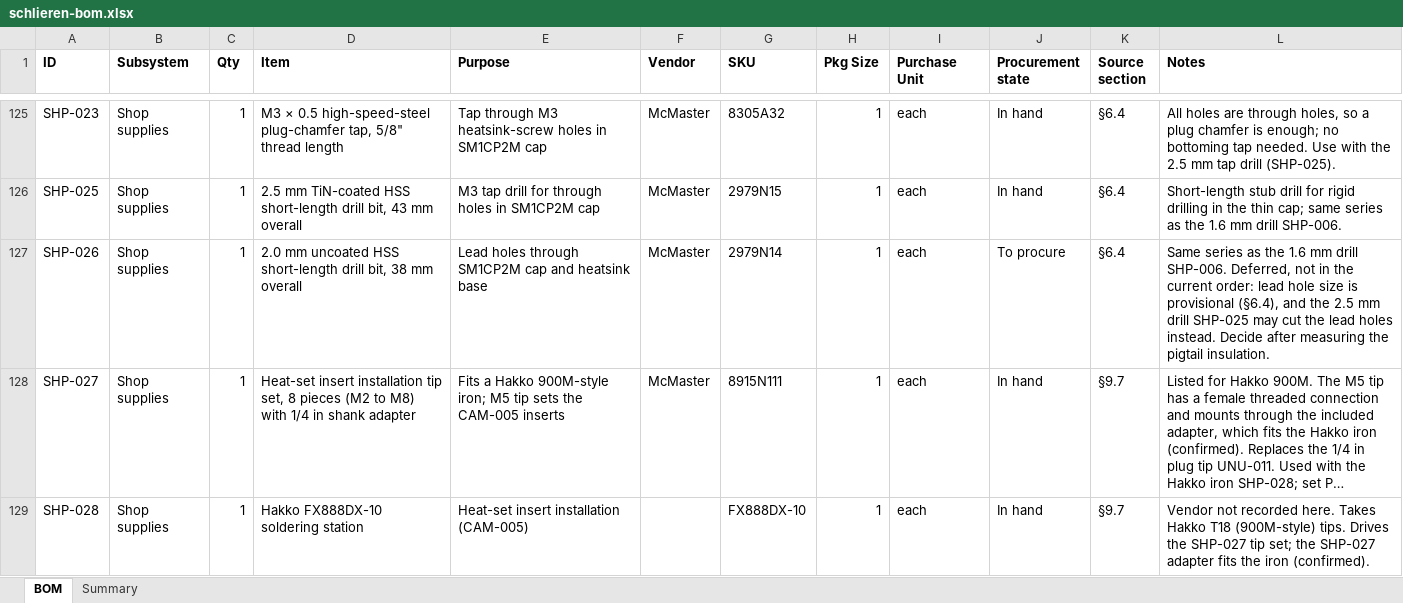
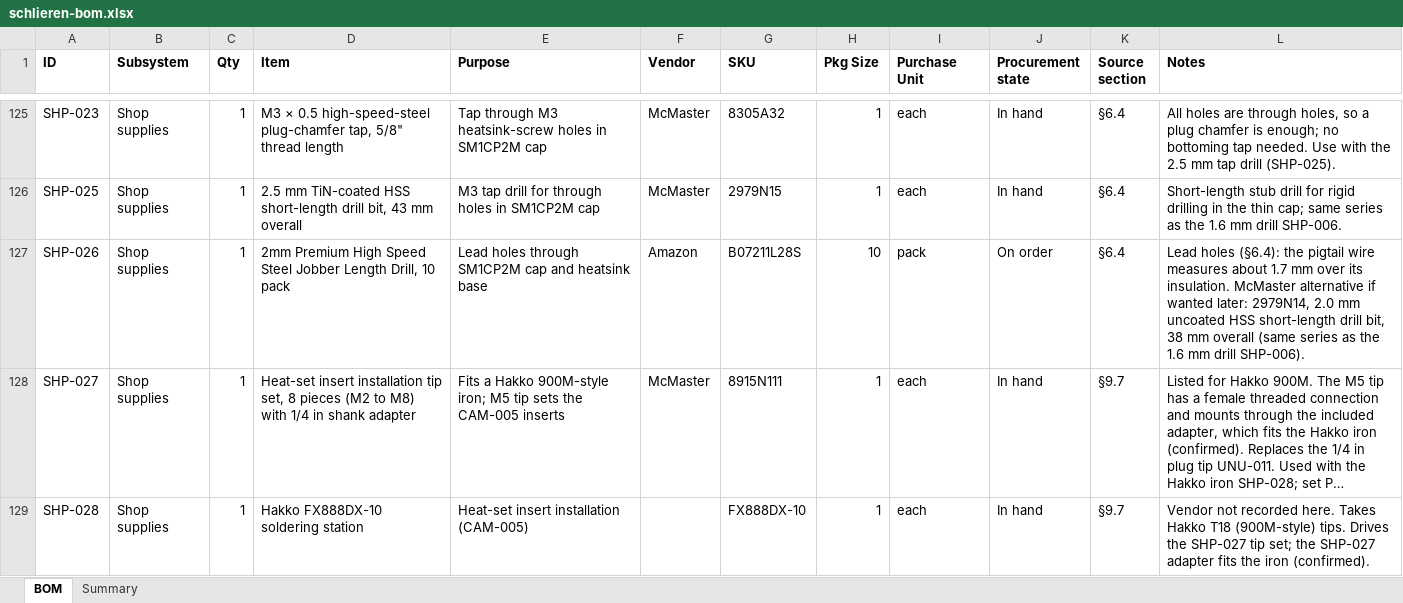
Before and after one commit to fritzm/schlieren, an Excel workbook: bom/schlieren-bom.xlsx, sheet BOM, drawn as a sheet; only a part is shown, gaps mark what is left out; long unchanged cells end in …; values as stored, in another font and other column widths than the file's, no borders; conditional formats not drawn; the diff names each change by its address in the sheet, - before the commit and + after, or states it on an @@ line.

Commit message:
Light source drilling plan updates

```diff
--- a/bom/schlieren-bom.xlsx (sheet BOM)
+++ b/bom/schlieren-bom.xlsx (sheet BOM)
-D127 (Item): 2.0 mm uncoated HSS short-length drill bit, 38 mm overall
+D127 (Item): 2mm Premium High Speed Steel Jobber Length Drill, 10 pack
-F127 (Vendor): McMaster
+F127 (Vendor): Amazon
-G127 (SKU): 2979N14
+G127 (SKU): B07211L28S
-H127 (Pkg Size): 1
+H127 (Pkg Size): 10
-I127 (Purchase Unit): each
+I127 (Purchase Unit): pack
-J127 (Procurement state): To procure
+J127 (Procurement state): On order
-L127 (Notes): Same series as the 1.6 mm drill SHP-006. Deferred, not in the current order: lead hole size is provisional (§6.4), and the 2.5 mm drill SHP-025 may cut the lead holes instead. Decide after measuring the pigtail insulation.
+L127 (Notes): Lead holes (§6.4): the pigtail wire measures about 1.7 mm over its insulation. McMaster alternative if wanted later: 2979N14, 2.0 mm uncoated HSS short-length drill bit, 38 mm overall (same series as the 1.6 mm drill SHP-006).
```
Also changed, not shown: 6 other files.
